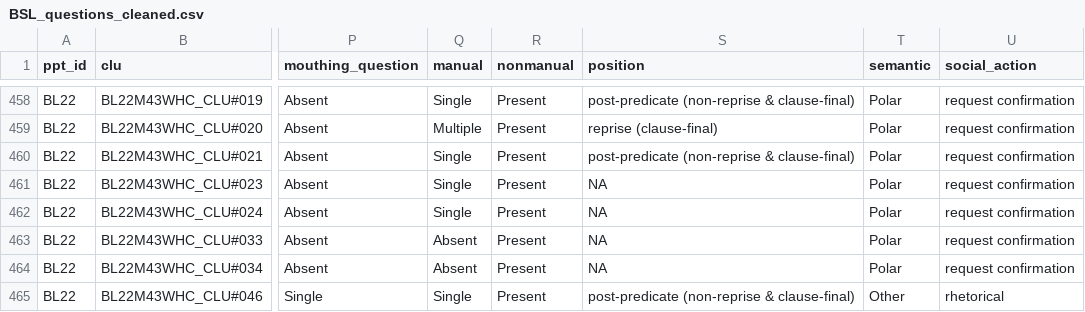
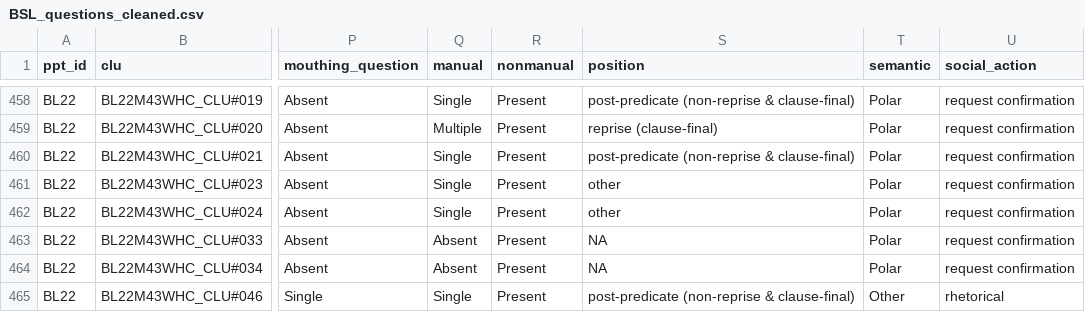
Before and after one commit to bodowinter/BSL_questions, a CSV file: data/BSL_questions_cleaned.csv, drawn as a sheet; only a part is shown, gaps mark what is left out; the diff names each change by its address in the sheet, - before the commit and + after, or states it on an @@ line.

Commit message:
reclassified two data points (see preprocessing script)

```diff
--- a/data/BSL_questions_cleaned.csv
+++ b/data/BSL_questions_cleaned.csv
-S461:S462 (position): NA
+S461:S462 (position): other
```
Also changed, not shown: 5 other files.
